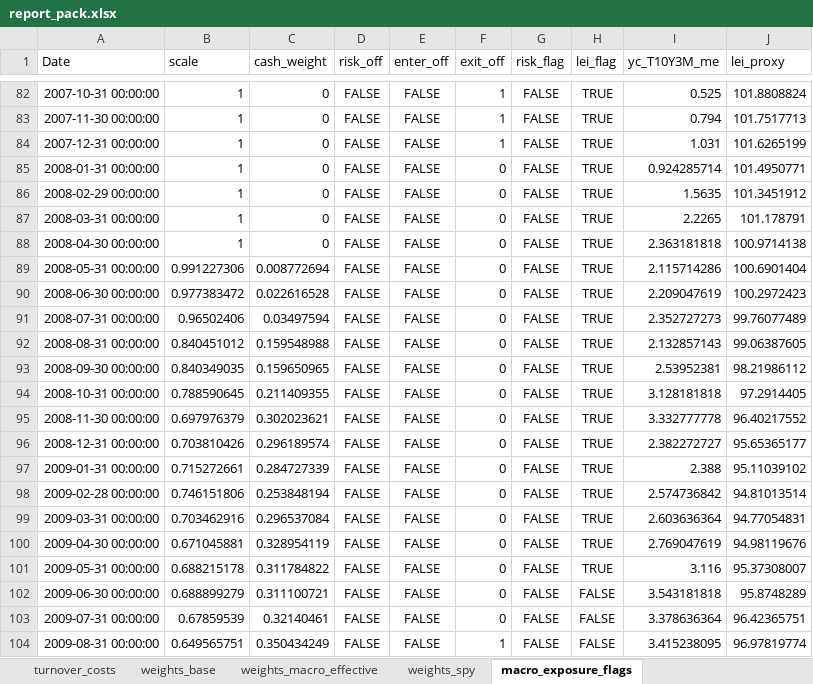
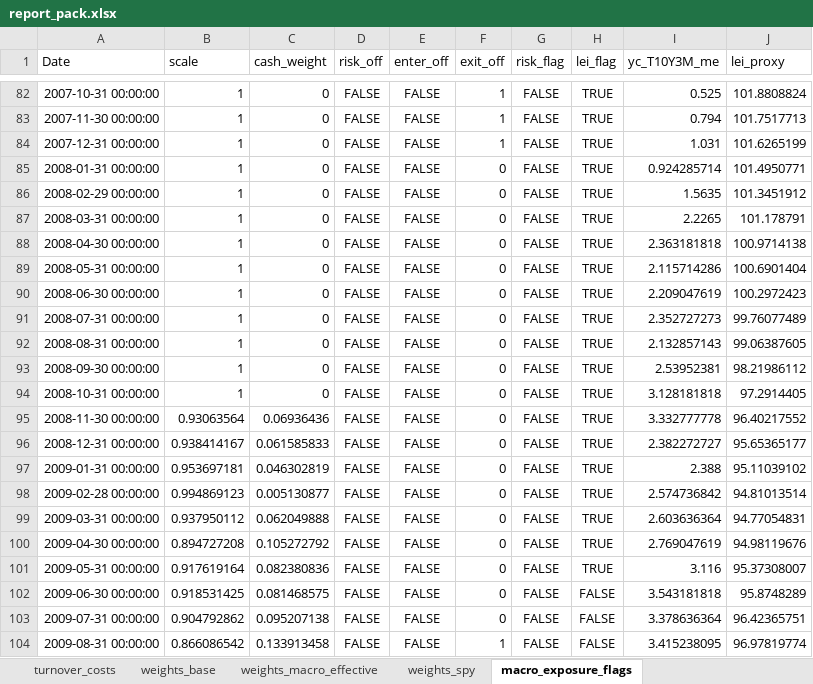
Before and after one commit to CobsMatt/momentum-backtest_sector, an Excel workbook: reports_sector/report_pack.xlsx, sheet macro_exposure_flags, drawn as a sheet; only a part is shown, gaps mark what is left out; values as stored, in another font and other column widths than the file's, no borders; the diff covers the shown part only; the diff names each change by its address in the sheet, - before the commit and + after, or states it on an @@ line.

Commit message:
Add files via upload
rebased SPY as well as Base&Macro Strategies

```diff
--- a/reports_sector/report_pack.xlsx (sheet macro_exposure_flags)
+++ b/reports_sector/report_pack.xlsx (sheet macro_exposure_flags)
-B89 (scale): 0.991227306
+B89 (scale): 1
-C89 (cash_weight): 0.008772694
+C89 (cash_weight): 0
-B90 (scale): 0.977383472
+B90 (scale): 1
-C90 (cash_weight): 0.022616528
+C90 (cash_weight): 0
-B91 (scale): 0.96502406
+B91 (scale): 1
-C91 (cash_weight): 0.03497594
+C91 (cash_weight): 0
-B92 (scale): 0.840451012
+B92 (scale): 1
-C92 (cash_weight): 0.159548988
+C92 (cash_weight): 0
-B93 (scale): 0.840349035
+B93 (scale): 1
-C93 (cash_weight): 0.159650965
+C93 (cash_weight): 0
-B94 (scale): 0.788590645
+B94 (scale): 1
-C94 (cash_weight): 0.211409355
+C94 (cash_weight): 0
-B95 (scale): 0.697976379
+B95 (scale): 0.93063564
-C95 (cash_weight): 0.302023621
+C95 (cash_weight): 0.06936436
-B96 (scale): 0.703810426
+B96 (scale): 0.938414167
-C96 (cash_weight): 0.296189574
+C96 (cash_weight): 0.061585833
-B97 (scale): 0.715272661
+B97 (scale): 0.953697181
-C97 (cash_weight): 0.284727339
+C97 (cash_weight): 0.046302819
-B98 (scale): 0.746151806
+B98 (scale): 0.994869123
-C98 (cash_weight): 0.253848194
+C98 (cash_weight): 0.005130877
-B99 (scale): 0.703462916
+B99 (scale): 0.937950112
-C99 (cash_weight): 0.296537084
+C99 (cash_weight): 0.062049888
-B100 (scale): 0.671045881
+B100 (scale): 0.894727208
-C100 (cash_weight): 0.328954119
+C100 (cash_weight): 0.105272792
-B101 (scale): 0.688215178
+B101 (scale): 0.917619164
-C101 (cash_weight): 0.311784822
+C101 (cash_weight): 0.082380836
-B102 (scale): 0.688899279
+B102 (scale): 0.918531425
-C102 (cash_weight): 0.311100721
+C102 (cash_weight): 0.081468575
-B103 (scale): 0.67859539
+B103 (scale): 0.904792862
-C103 (cash_weight): 0.32140461
+C103 (cash_weight): 0.095207138
-B104 (scale): 0.649565751
+B104 (scale): 0.866086542
-C104 (cash_weight): 0.350434249
+C104 (cash_weight): 0.133913458
```
Also changed, not shown: 226 edited cells elsewhere in this sheet, sheet equity_curves, sheet monthly_returns, sheet rolling12m_returns, sheet drawdowns, sheet weights_macro_effective, sheet perf_by_period, 1 more sheet, 31 other files.
